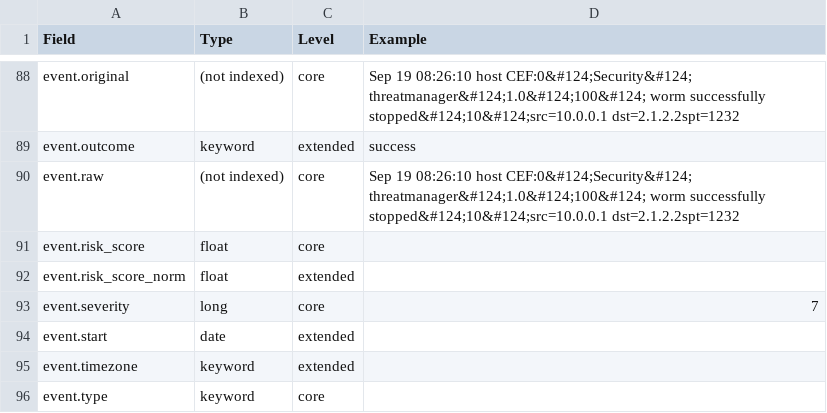
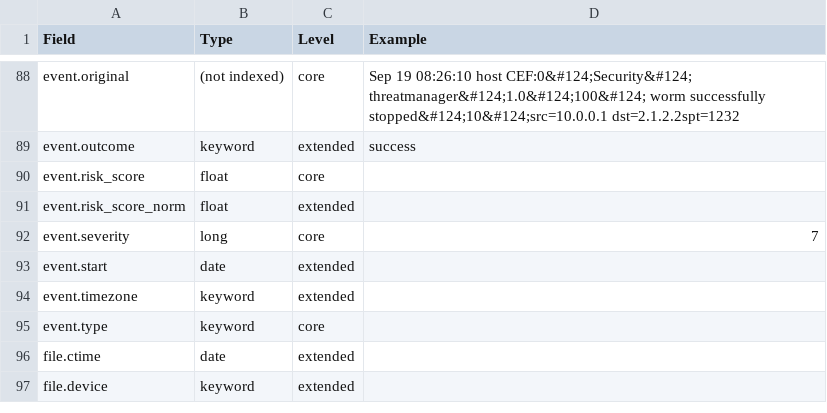
Before and after one commit to Countersight/ecs, a CSV file: schema.csv, drawn as a sheet; only a part is shown, gaps mark what is left out; the shorter side is filled out with more unchanged rows; the diff names each change by its address in the sheet, - before the commit and + after, or states it on an @@ line.

Commit message:
Removing the event.raw field

```diff
--- a/schema.csv
+++ b/schema.csv
-row 90: event.raw | (not indexed) | core | Sep 19 08:26:10 host CEF:0&#124;Security&#124; threatmanager&#124;1.0&#124;100&#124; worm successfully stopped&#124;10&#124;src=10.0.0.1 dst=2.1.2.2spt=1232
```
Also changed, not shown: 8 other files.
